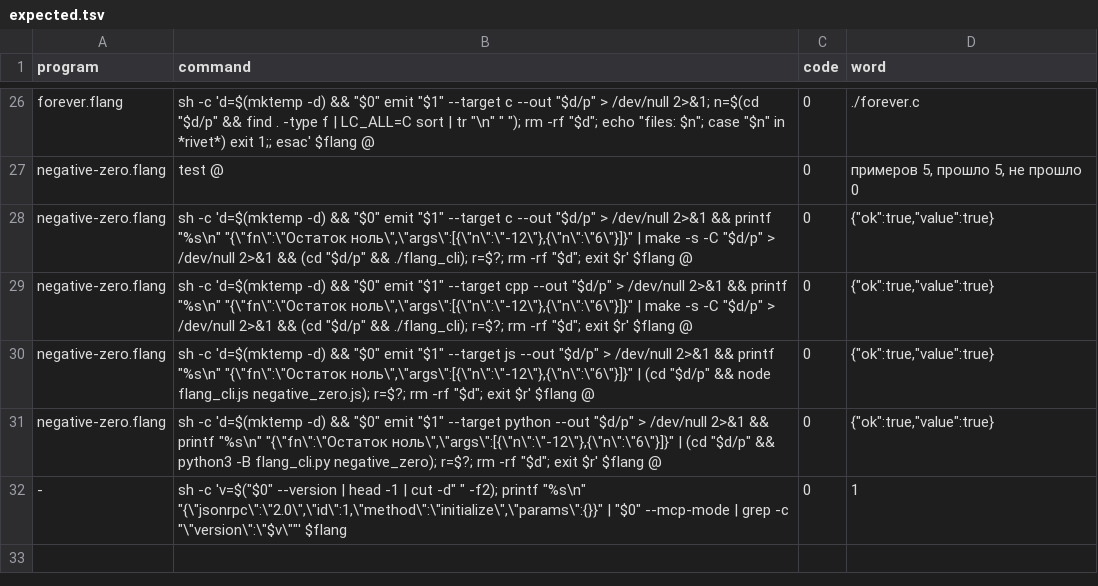
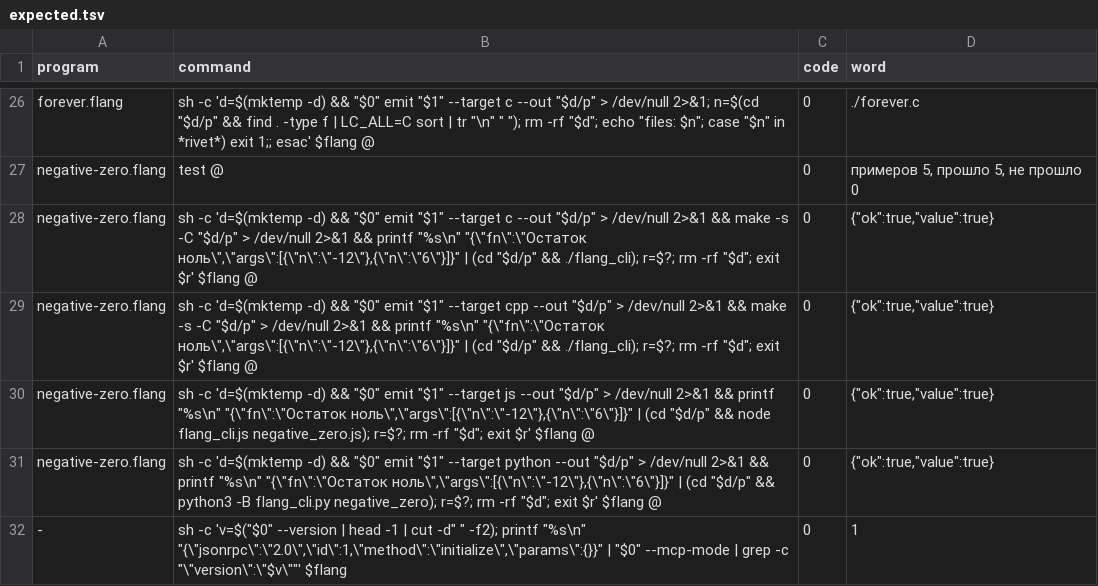
Before and after one commit to digitable-lol/flang, a TSV file: flang/proof/probes/small-compiler-bugs/expected.tsv, drawn as a sheet; only a part is shown, gaps mark what is left out.

```diff
--- a/flang/proof/probes/small-compiler-bugs/expected.tsv
+++ b/flang/proof/probes/small-compiler-bugs/expected.tsv
@@ -27,4 +27,4 @@ forever.flang	sh -c 'd=$(mktemp -d) && "$0" emit "$1" --target c --out "$d/p" >
 negative-zero.flang	test @	0	примеров 5, прошло 5, не прошло 0
-negative-zero.flang	sh -c 'd=$(mktemp -d) && "$0" emit "$1" --target c --out "$d/p" > /dev/null 2>&1 && printf "%s\n" "{\"fn\":\"Остаток ноль\",\"args\":[{\"n\":\"-12\"},{\"n\":\"6\"}]}" | make -s -C "$d/p" > /dev/null 2>&1 && (cd "$d/p" && ./flang_cli); r=$?; rm -rf "$d"; exit $r' $flang @	0	{"ok":true,"value":true}
-negative-zero.flang	sh -c 'd=$(mktemp -d) && "$0" emit "$1" --target cpp --out "$d/p" > /dev/null 2>&1 && printf "%s\n" "{\"fn\":\"Остаток ноль\",\"args\":[{\"n\":\"-12\"},{\"n\":\"6\"}]}" | make -s -C "$d/p" > /dev/null 2>&1 && (cd "$d/p" && ./flang_cli); r=$?; rm -rf "$d"; exit $r' $flang @	0	{"ok":true,"value":true}
+negative-zero.flang	sh -c 'd=$(mktemp -d) && "$0" emit "$1" --target c --out "$d/p" > /dev/null 2>&1 && make -s -C "$d/p" > /dev/null 2>&1 && printf "%s\n" "{\"fn\":\"Остаток ноль\",\"args\":[{\"n\":\"-12\"},{\"n\":\"6\"}]}" | (cd "$d/p" && ./flang_cli); r=$?; rm -rf "$d"; exit $r' $flang @	0	{"ok":true,"value":true}
+negative-zero.flang	sh -c 'd=$(mktemp -d) && "$0" emit "$1" --target cpp --out "$d/p" > /dev/null 2>&1 && make -s -C "$d/p" > /dev/null 2>&1 && printf "%s\n" "{\"fn\":\"Остаток ноль\",\"args\":[{\"n\":\"-12\"},{\"n\":\"6\"}]}" | (cd "$d/p" && ./flang_cli); r=$?; rm -rf "$d"; exit $r' $flang @	0	{"ok":true,"value":true}
 negative-zero.flang	sh -c 'd=$(mktemp -d) && "$0" emit "$1" --target js --out "$d/p" > /dev/null 2>&1 && printf "%s\n" "{\"fn\":\"Остаток ноль\",\"args\":[{\"n\":\"-12\"},{\"n\":\"6\"}]}" | (cd "$d/p" && node flang_cli.js negative_zero.js); r=$?; rm -rf "$d"; exit $r' $flang @	0	{"ok":true,"value":true}
```
